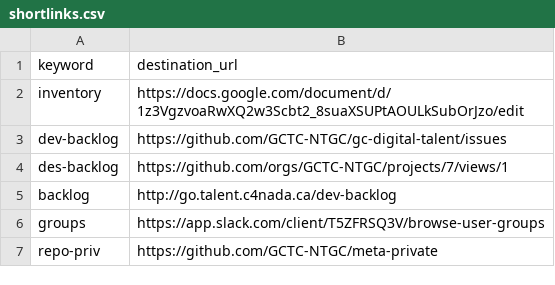
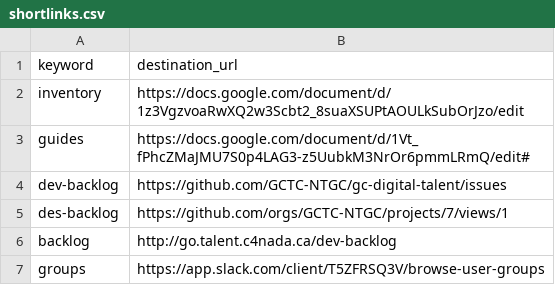
Before and after one commit to tristan-orourke/go.talent.c4nada.ca, a CSV file: shortlinks.csv, drawn as a sheet; only a part is shown; the shorter side is filled out with more unchanged rows.

Commit message:
Update shortlinks.csv

```diff
--- a/shortlinks.csv
+++ b/shortlinks.csv
@@ -2,2 +2,3 @@ keyword,destination_url
 inventory,https://docs.google.com/document/d/1z3VgzvoaRwXQ2w3Scbt2_8suaXSUPtAOULkSubOrJzo/edit
+guides,https://docs.google.com/document/d/1Vt_fPhcZMaJMU7S0p4LAG3-z5UubkM3NrOr6pmmLRmQ/edit#
 dev-backlog,https://github.com/GCTC-NTGC/gc-digital-talent/issues
```
